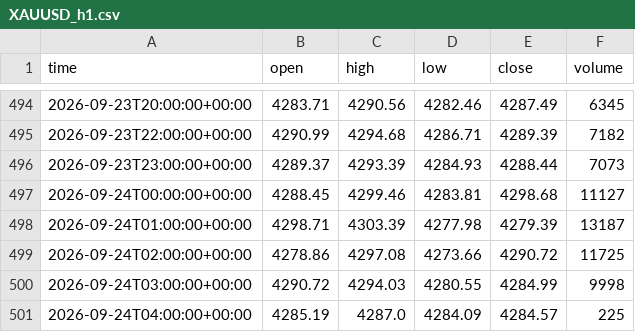
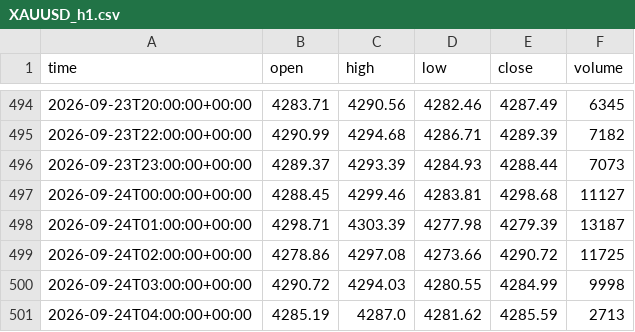
Before and after one commit to basie8/ai-job-hunt-privacy, a CSV file: data/XAUUSD_h1.csv, drawn as a sheet; only a part is shown, gaps mark what is left out.

Commit message:
XAUUSD candles @ 2026-09-24T04:16+00:00

```diff
--- a/data/XAUUSD_h1.csv
+++ b/data/XAUUSD_h1.csv
@@ -500,2 +500,2 @@ time,open,high,low,close,volume
 2026-09-24T03:00:00+00:00,4290.72,4294.03,4280.55,4284.99,9998
-2026-09-24T04:00:00+00:00,4285.19,4287.0,4284.09,4284.57,225
+2026-09-24T04:00:00+00:00,4285.19,4287.0,4281.62,4285.59,2713
```
Also changed, not shown: data/XAUUSD_h4.csv, data/XAUUSD_m15.csv, 1 other file.
